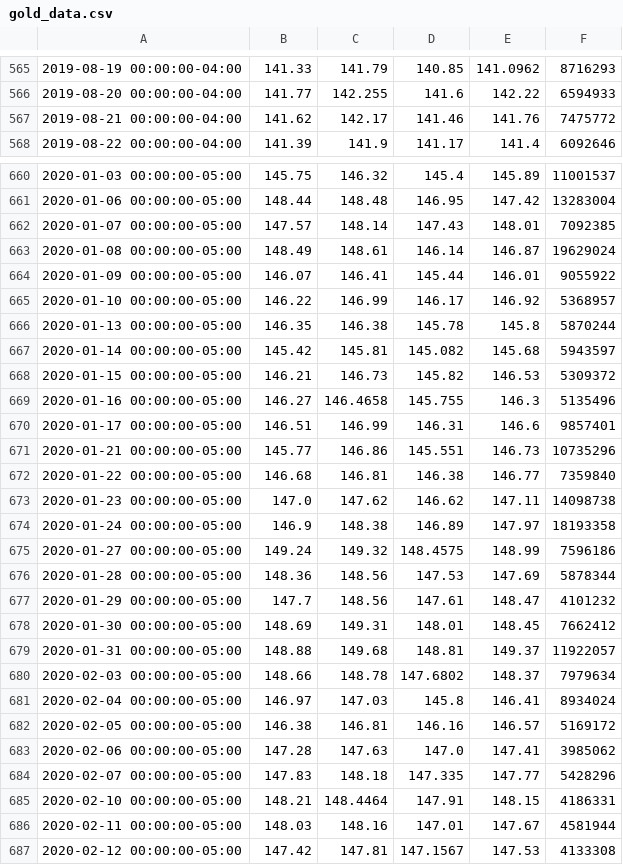
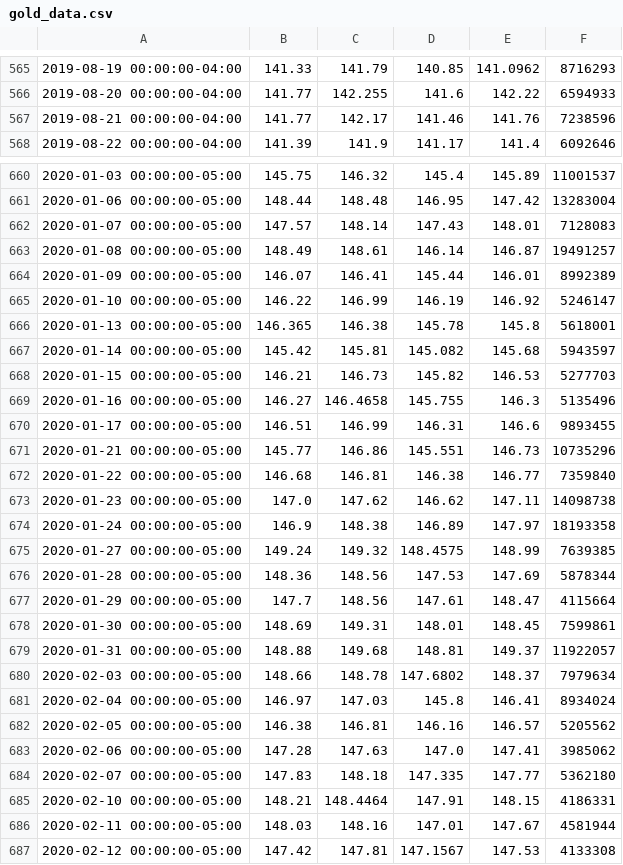
Before and after one commit to luccatatoni/project1_team4-1, a CSV file: Resources/gold_data.csv, drawn as a sheet; only a part is shown, gaps mark what is left out; the diff covers the shown part only; the diff names each change by its address in the sheet, - before the commit and + after, or states it on an @@ line.

```diff
--- a/Resources/gold_data.csv
+++ b/Resources/gold_data.csv
-B567: 141.62
+B567: 141.77
-F567: 7475772
+F567: 7238596
-F662: 7092385
+F662: 7128083
-F663: 19629024
+F663: 19491257
-F664: 9055922
+F664: 8992389
-D665: 146.17
+D665: 146.19
-F665: 5368957
+F665: 5246147
-B666: 146.35
+B666: 146.365
-F666: 5870244
+F666: 5618001
-F668: 5309372
+F668: 5277703
-F670: 9857401
+F670: 9893455
-F675: 7596186
+F675: 7639385
-F677: 4101232
+F677: 4115664
-F678: 7662412
+F678: 7599861
-F682: 5169172
+F682: 5205562
-F684: 5428296
+F684: 5362180
```
Also changed, not shown: 121 edited cells elsewhere in this file, 6 other files.
